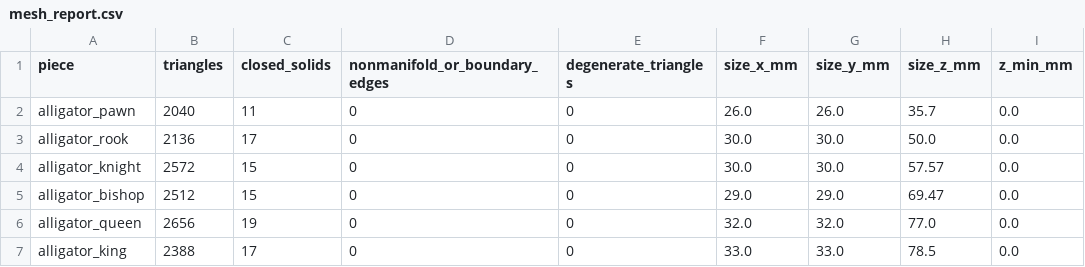
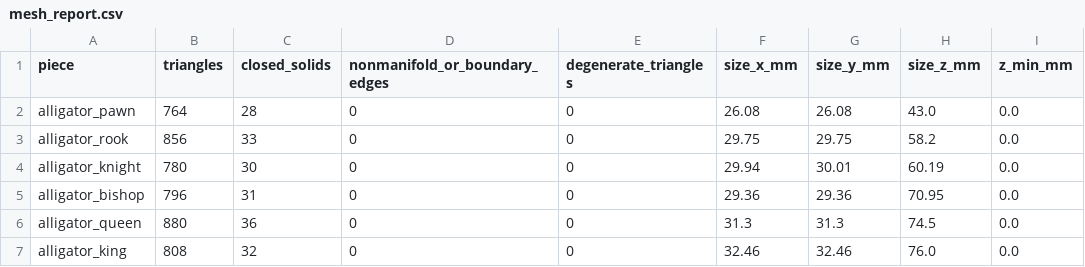
Before and after one commit to kevinrhaas/custom, a CSV file: alligator-chess/mesh_report.csv, drawn as a sheet.

Commit message:
Redesign alligator chess set from faceted bust concept

```diff
--- a/alligator-chess/mesh_report.csv
+++ b/alligator-chess/mesh_report.csv
@@ -1,7 +1,7 @@
 piece,triangles,closed_solids,nonmanifold_or_boundary_edges,degenerate_triangles,size_x_mm,size_y_mm,size_z_mm,z_min_mm
-alligator_pawn,2040,11,0,0,26.0,26.0,35.7,0.0
-alligator_rook,2136,17,0,0,30.0,30.0,50.0,0.0
-alligator_knight,2572,15,0,0,30.0,30.0,57.57,0.0
-alligator_bishop,2512,15,0,0,29.0,29.0,69.47,0.0
-alligator_queen,2656,19,0,0,32.0,32.0,77.0,0.0
-alligator_king,2388,17,0,0,33.0,33.0,78.5,0.0
+alligator_pawn,764,28,0,0,26.08,26.08,43.0,0.0
+alligator_rook,856,33,0,0,29.75,29.75,58.2,0.0
+alligator_knight,780,30,0,0,29.94,30.01,60.19,0.0
+alligator_bishop,796,31,0,0,29.36,29.36,70.95,0.0
+alligator_queen,880,36,0,0,31.3,31.3,74.5,0.0
+alligator_king,808,32,0,0,32.46,32.46,76.0,0.0
```
Also changed, not shown: 16 other files.
